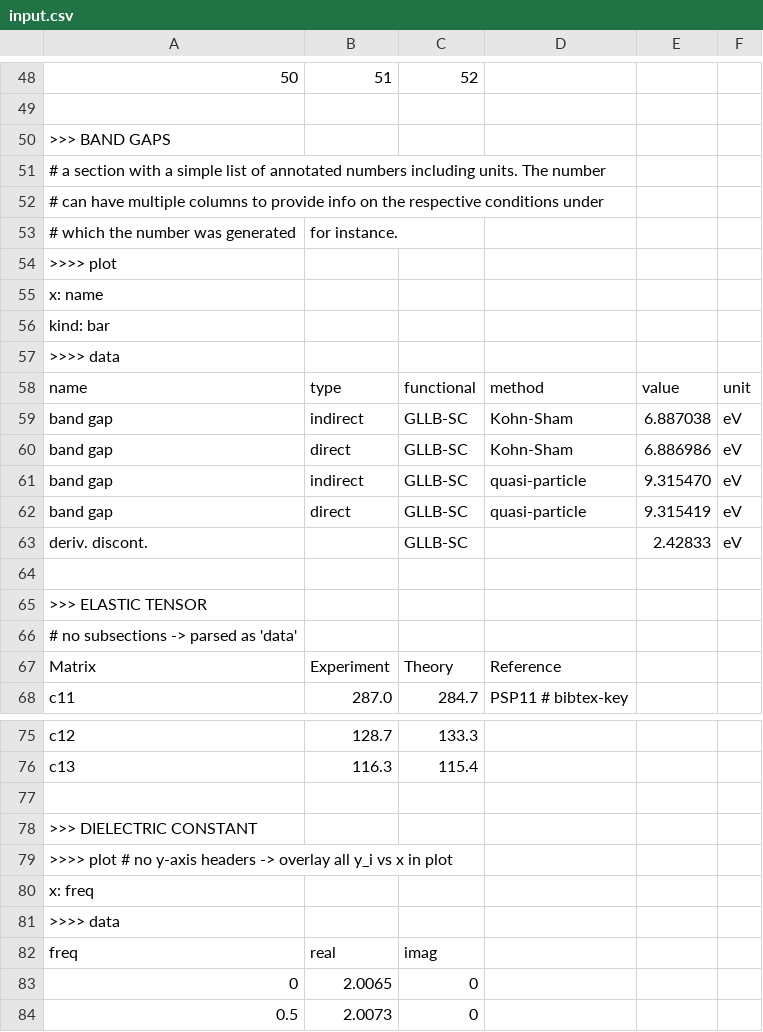
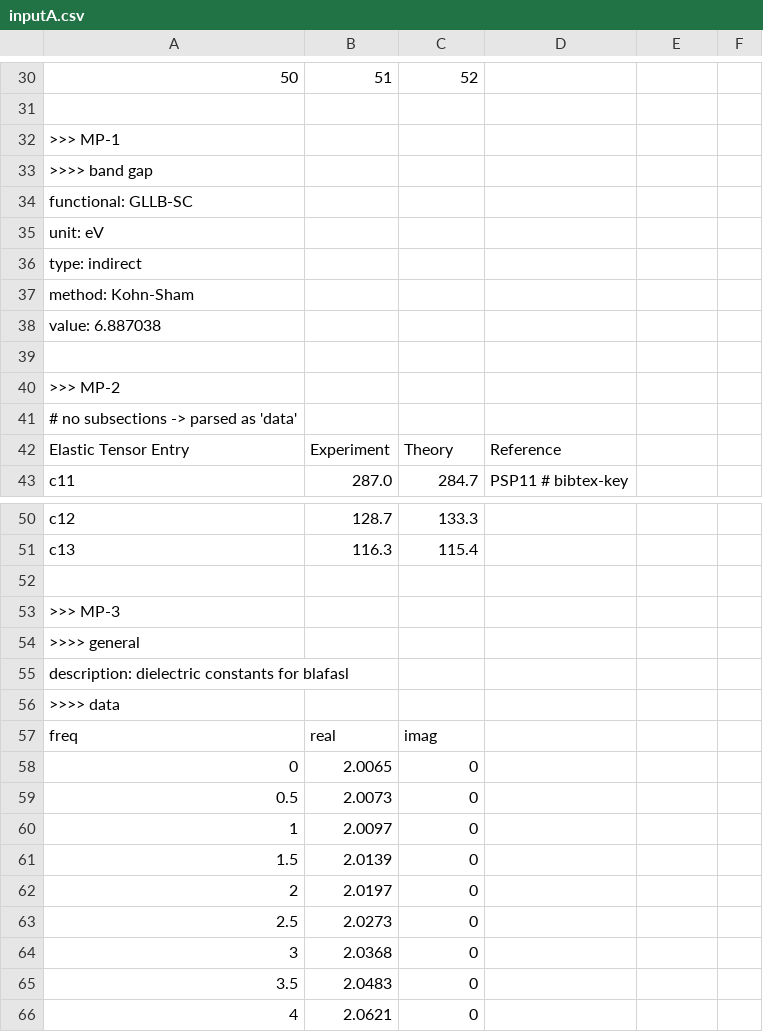
Before and after one commit to materialsproject/MPContribs, a CSV file: mpworks/user_contributions/test_files/inputA.csv (was mpworks/user_contributions/test_files/input.csv), drawn as a sheet; only a part is shown, gaps mark what is left out; the shorter side is filled out with more unchanged rows; removed rows and columns are numbered as before the commit, all else as after; the diff covers the shown part only; the diff names each change by its address in the sheet, - before the commit and + after, or states it on an @@ line.

```diff
--- a/mpworks/user_contributions/test_files/input.csv
+++ b/mpworks/user_contributions/test_files/inputA.csv
-A32: >>> BAND GAPS
+A32: >>> MP-1
-A33: # a section with a simple list of annotated numbers including units. The number
+A33: >>>> band gap
-A34: # can have multiple columns to provide info on the respective conditions under
+A34: functional: GLLB-SC
-row 53: # which the number was generated | for instance.
-A35: >>>> plot
+A35: unit: eV
-A36: x: name
+A36: type: indirect
-A37: kind: bar
+A37: method: Kohn-Sham
-A38: >>>> data
+A38: value: 6.887038
-row 58: name | type | functional | method | value | unit
-row 59: band gap | indirect | GLLB-SC | Kohn-Sham | 6.887038 | eV
-row 60: band gap | direct | GLLB-SC | Kohn-Sham | 6.886986 | eV
-row 61: band gap | indirect | GLLB-SC | quasi-particle | 9.315470 | eV
-row 62: band gap | direct | GLLB-SC | quasi-particle | 9.315419 | eV
-row 63: deriv. discont. |  | GLLB-SC |  | 2.42833 | eV
-A40: >>> ELASTIC TENSOR
+A40: >>> MP-2
-A42: Matrix
+A42: Elastic Tensor Entry
-A53: >>> DIELECTRIC CONSTANT
+A53: >>> MP-3
-A54: >>>> plot # no y-axis headers -> overlay all y_i vs x in plot
+A54: >>>> general
-A55: x: freq
+A55: description: dielectric constants for blafasl
```
Also changed, not shown: 2 added rows, 20 removed rows and 6 edited cells elsewhere in this file.
